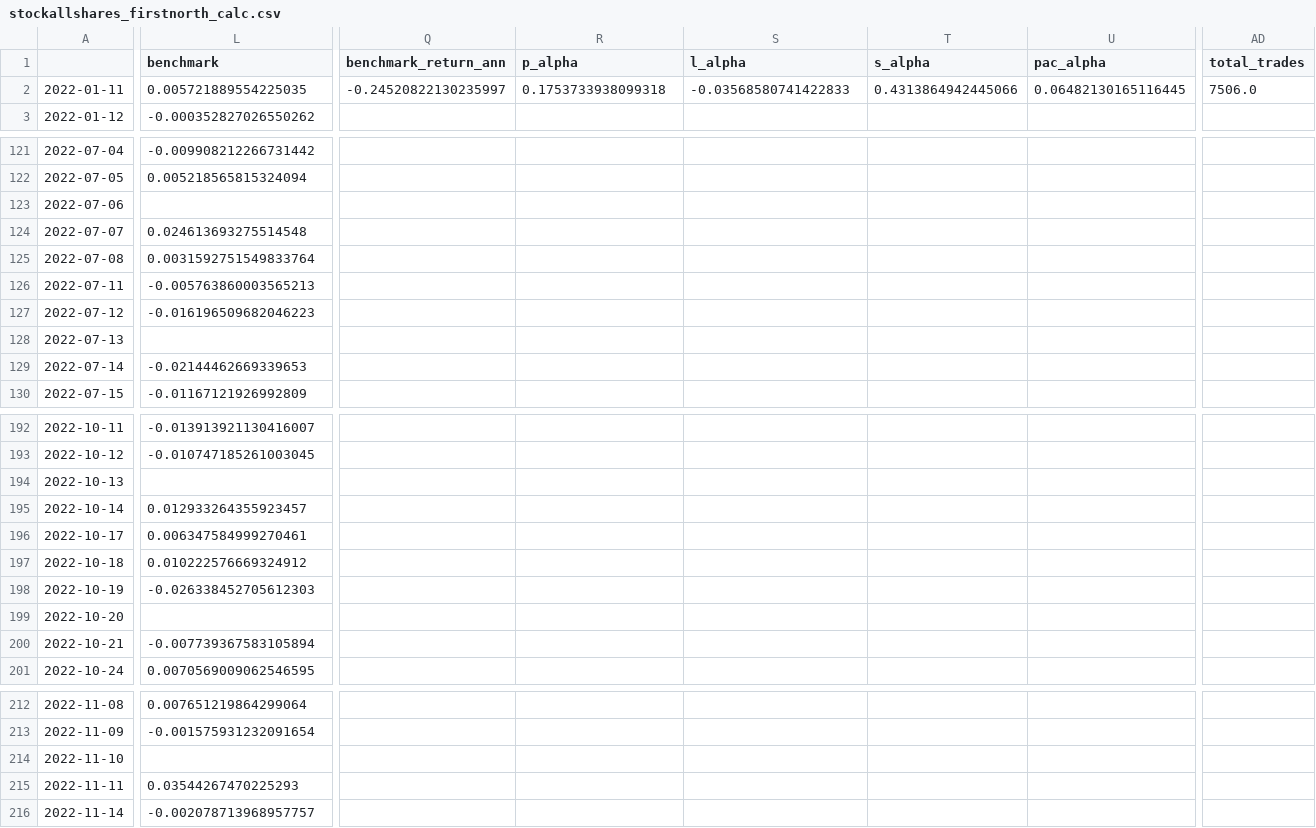
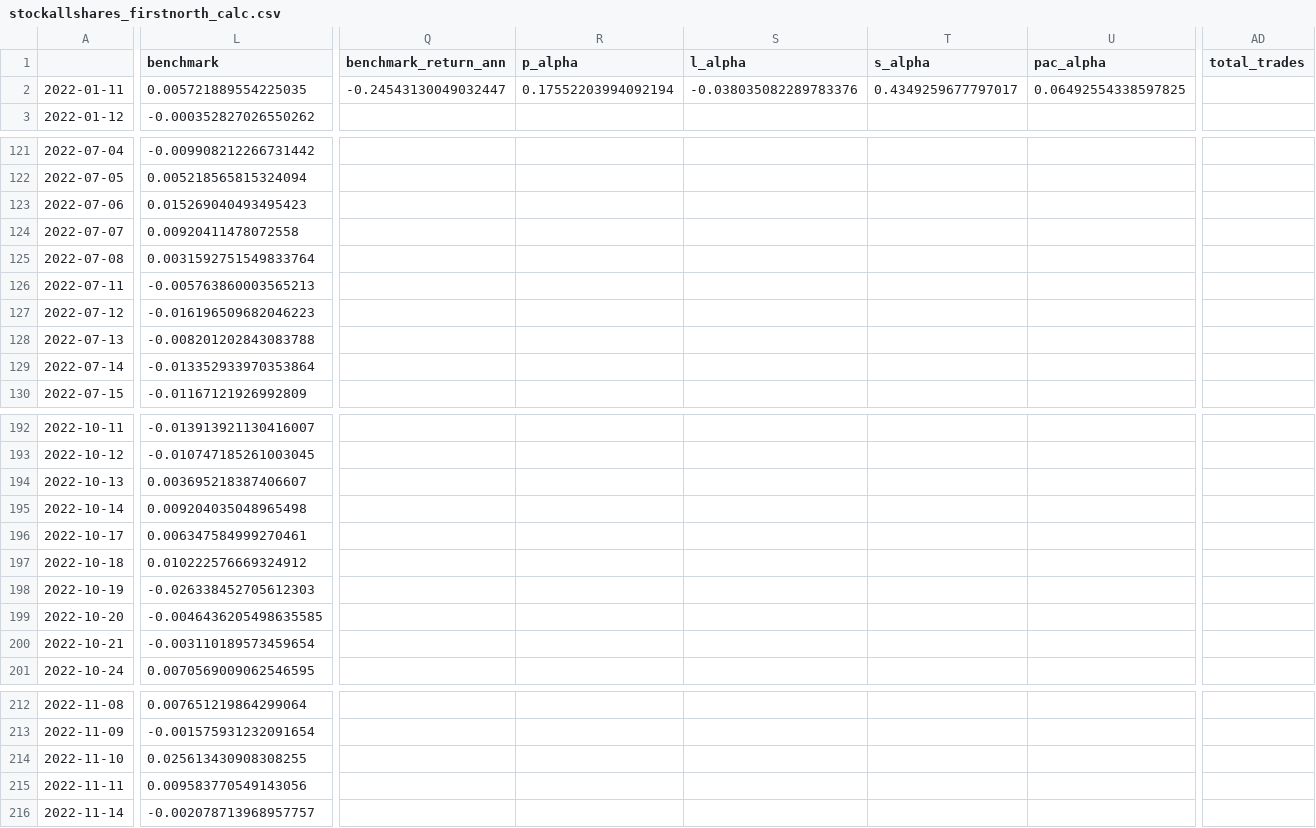
Before and after one commit to rasmuslian/master-thesis, a CSV file: portfolios/stockallshares_firstnorth_calc.csv, drawn as a sheet; only a part is shown, gaps mark what is left out; the diff covers the shown part only; the diff names each change by its address in the sheet, - before the commit and + after, or states it on an @@ line.

```diff
--- a/portfolios/stockallshares_firstnorth_calc.csv
+++ b/portfolios/stockallshares_firstnorth_calc.csv
-Q2 (benchmark_return_ann): -0.24520822130235997
+Q2 (benchmark_return_ann): -0.24543130049032447
-R2 (p_alpha): 0.1753733938099318
+R2 (p_alpha): 0.17552203994092194
-S2 (l_alpha): -0.03568580741422833
+S2 (l_alpha): -0.038035082289783376
-T2 (s_alpha): 0.4313864942445066
+T2 (s_alpha): 0.4349259677797017
-U2 (pac_alpha): 0.06482130165116445
+U2 (pac_alpha): 0.06492554338597825
-AD2 (total_trades): 7506.0
+AD2 (total_trades): (empty)
-L123 (benchmark): (empty)
+L123 (benchmark): 0.015269040493495423
-L124 (benchmark): 0.024613693275514548
+L124 (benchmark): 0.00920411478072558
-L128 (benchmark): (empty)
+L128 (benchmark): -0.008201202843083788
-L129 (benchmark): -0.02144462669339653
+L129 (benchmark): -0.013352933970353864
-L194 (benchmark): (empty)
+L194 (benchmark): 0.003695218387406607
-L195 (benchmark): 0.012933264355923457
+L195 (benchmark): 0.009204035048965498
-L199 (benchmark): (empty)
+L199 (benchmark): -0.0046436205498635585
-L200 (benchmark): -0.007739367583105894
+L200 (benchmark): -0.003110189573459654
-L214 (benchmark): (empty)
+L214 (benchmark): 0.025613430908308255
-L215 (benchmark): 0.03544267470225293
+L215 (benchmark): 0.009583770549143056
```
Also changed, not shown: 3 edited cells elsewhere in this file, portfolio_data/benchmarks/omxlarge.csv, portfolio_data/benchmarks/omxsmall.csv, 17 other files.
